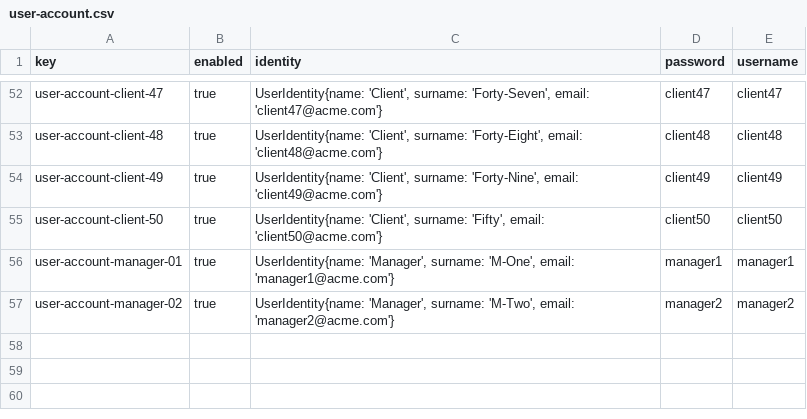
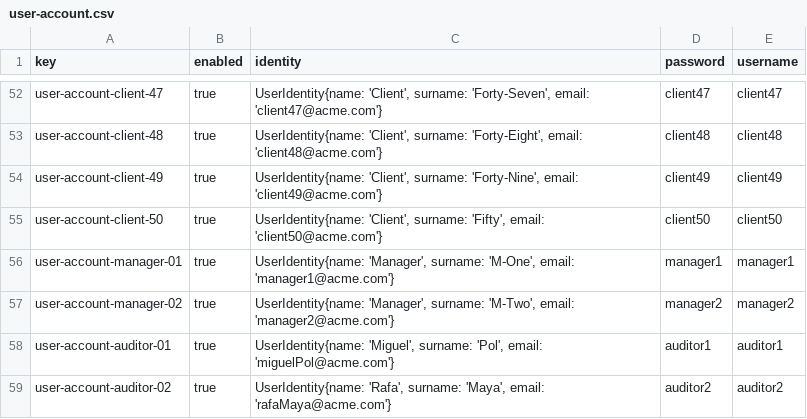
Before and after one commit to pabalcber/C3.039-Acme-SF, a CSV file: src/main/webapp/WEB-INF/resources/sample-data/user-account.csv, drawn as a sheet; only a part is shown, gaps mark what is left out.

Commit message:
Corrected auditor

```diff
--- a/src/main/webapp/WEB-INF/resources/sample-data/user-account.csv
+++ b/src/main/webapp/WEB-INF/resources/sample-data/user-account.csv
@@ -57 +57,3 @@ user-account-manager-01,true,"UserIdentity{name: 'Manager', surname: 'M-One', em
 user-account-manager-02,true,"UserIdentity{name: 'Manager', surname: 'M-Two', email: 'manager2@acme.com'}",manager2,manager2
+user-account-auditor-01,true,"UserIdentity{name: 'Miguel', surname: 'Pol', email: 'miguelPol@acme.com'}",auditor1,auditor1
+user-account-auditor-02,true,"UserIdentity{name: 'Rafa', surname: 'Maya', email: 'rafaMaya@acme.com'}",auditor2,auditor2
```
Also changed, not shown: src/main/webapp/WEB-INF/resources/sample-data/auditor.csv, 1 other file.
